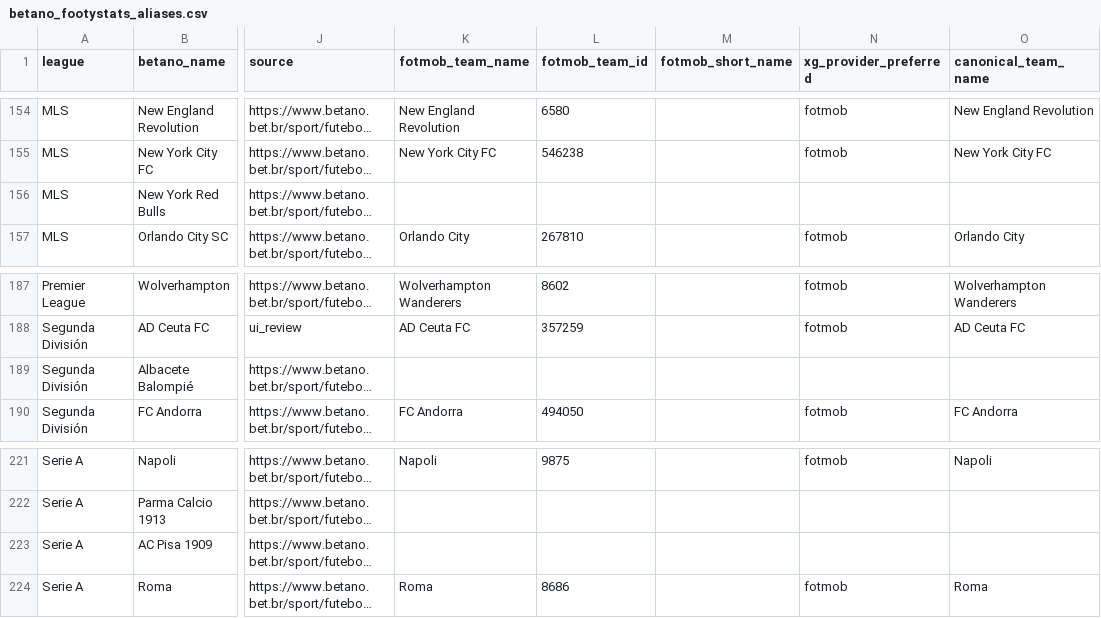
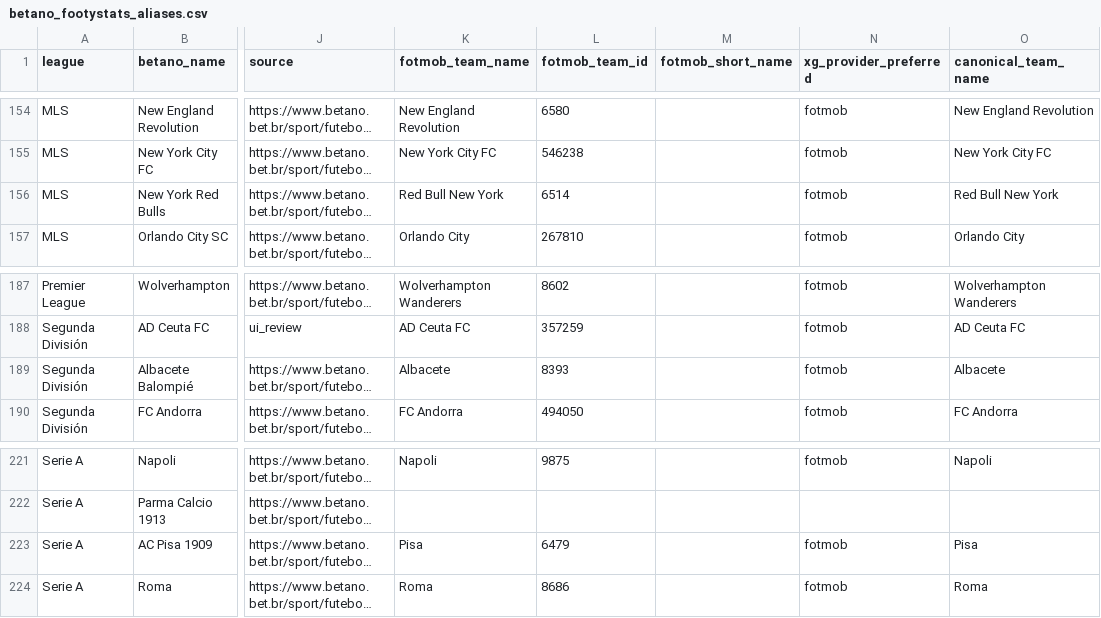
Before and after one commit to lulnetto/vcbet-lab, a CSV file: configs/team_registry/betano_footystats_aliases.csv, drawn as a sheet; only a part is shown, gaps mark what is left out; long unchanged cells end in …; the diff covers the shown part only; the diff names each change by its address in the sheet, - before the commit and + after, or states it on an @@ line.

```diff
--- a/configs/team_registry/betano_footystats_aliases.csv
+++ b/configs/team_registry/betano_footystats_aliases.csv
-K156 (fotmob_team_name): (empty)
+K156 (fotmob_team_name): Red Bull New York
-L156 (fotmob_team_id): (empty)
+L156 (fotmob_team_id): 6514
-N156 (xg_provider_preferred): (empty)
+N156 (xg_provider_preferred): fotmob
-O156 (canonical_team_name): (empty)
+O156 (canonical_team_name): Red Bull New York
-K189 (fotmob_team_name): (empty)
+K189 (fotmob_team_name): Albacete
-L189 (fotmob_team_id): (empty)
+L189 (fotmob_team_id): 8393
-N189 (xg_provider_preferred): (empty)
+N189 (xg_provider_preferred): fotmob
-O189 (canonical_team_name): (empty)
+O189 (canonical_team_name): Albacete
-K223 (fotmob_team_name): (empty)
+K223 (fotmob_team_name): Pisa
-L223 (fotmob_team_id): (empty)
+L223 (fotmob_team_id): 6479
-N223 (xg_provider_preferred): (empty)
+N223 (xg_provider_preferred): fotmob
-O223 (canonical_team_name): (empty)
+O223 (canonical_team_name): Pisa
```
Also changed, not shown: 3 added rows and 68 edited cells elsewhere in this file, 33 other files.
